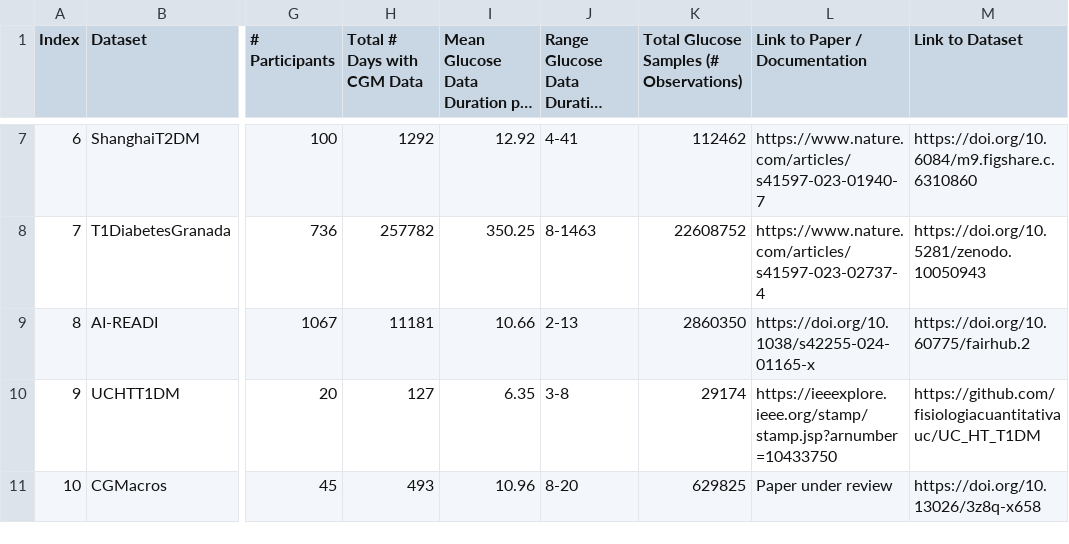
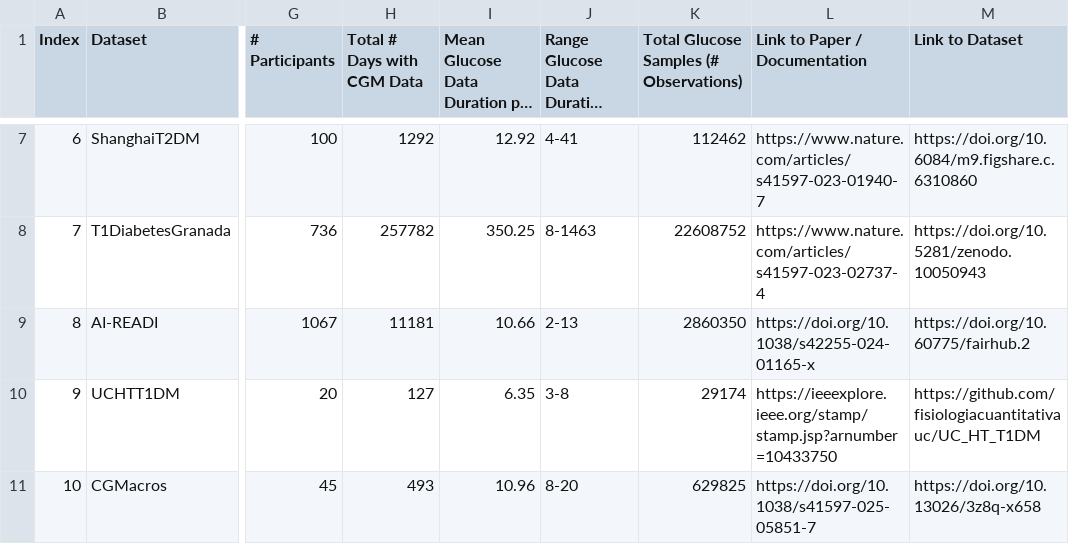
Before and after one commit to Augmented-Health-Lab/Glucose-ML_arxiV2025, a CSV file: Paper_Tables/Table1.csv, drawn as a sheet; only a part is shown, gaps mark what is left out; long unchanged cells end in …; the diff names each change by its address in the sheet, - before the commit and + after, or states it on an @@ line.

Commit message:
Update DOI link for CGMacros entry in Table1.csv

```diff
--- a/Paper_Tables/Table1.csv
+++ b/Paper_Tables/Table1.csv
-L11 (Link to Paper / Documentation): Paper under review
+L11 (Link to Paper / Documentation): https://doi.org/10.1038/s41597-025-05851-7
```
